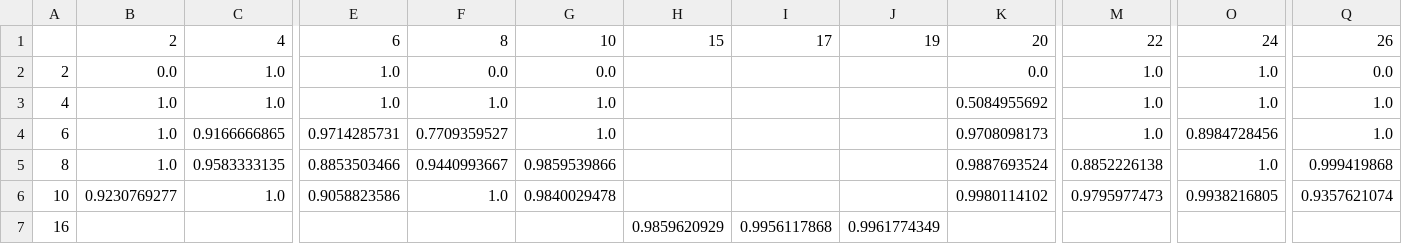
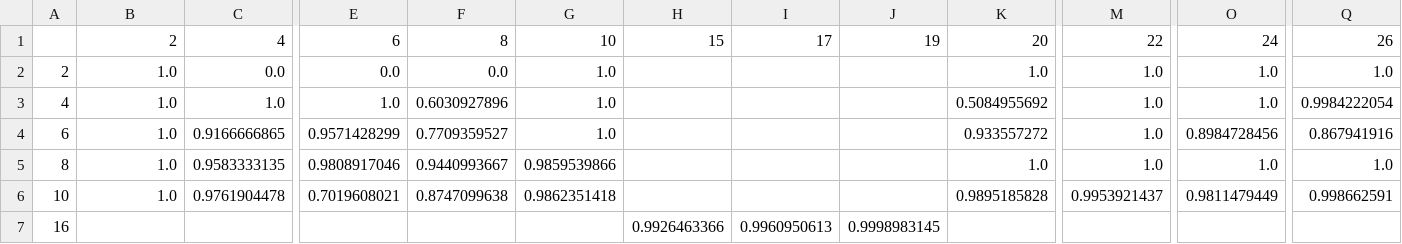
Before and after one commit to whatsgoode/EECE7360, a CSV file: Project5/report/margin_error_local_search_random.csv, drawn as a sheet; only a part is shown, gaps mark what is left out; the diff covers the shown part only; the diff names each change by its address in the sheet, - before the commit and + after, or states it on an @@ line.

Commit message:
If solved, margin should be 1, not 0. Regenerate plots accordingly with this incredible wisdom.

```diff
--- a/Project5/report/margin_error_local_search_random.csv
+++ b/Project5/report/margin_error_local_search_random.csv
-B2: 0.0
+B2: 1.0
-C2: 1.0
+C2: 0.0
-E2: 1.0
+E2: 0.0
-G2: 0.0
+G2: 1.0
-K2: 0.0
+K2: 1.0
-Q2: 0.0
+Q2: 1.0
-F3: 1.0
+F3: 0.6030927896
-Q3: 1.0
+Q3: 0.9984222054
-E4: 0.9714285731
+E4: 0.9571428299
-K4: 0.9708098173
+K4: 0.933557272
-Q4: 1.0
+Q4: 0.867941916
-E5: 0.8853503466
+E5: 0.9808917046
-K5: 0.9887693524
+K5: 1.0
-M5: 0.8852226138
+M5: 1.0
-Q5: 0.999419868
+Q5: 1.0
-B6: 0.9230769277
+B6: 1.0
-C6: 1.0
+C6: 0.9761904478
-E6: 0.9058823586
+E6: 0.7019608021
-F6: 1.0
+F6: 0.8747099638
-G6: 0.9840029478
+G6: 0.9862351418
-K6: 0.9980114102
+K6: 0.9895185828
-M6: 0.9795977473
+M6: 0.9953921437
-O6: 0.9938216805
+O6: 0.9811479449
-Q6: 0.9357621074
+Q6: 0.998662591
-H7: 0.9859620929
+H7: 0.9926463366
-I7: 0.9956117868
+I7: 0.9960950613
-J7: 0.9961774349
+J7: 0.9998983145
```
Also changed, not shown: 84 edited cells elsewhere in this file, Project5/report/margin_error_plot_local_search_random.csv, 4 other files.
